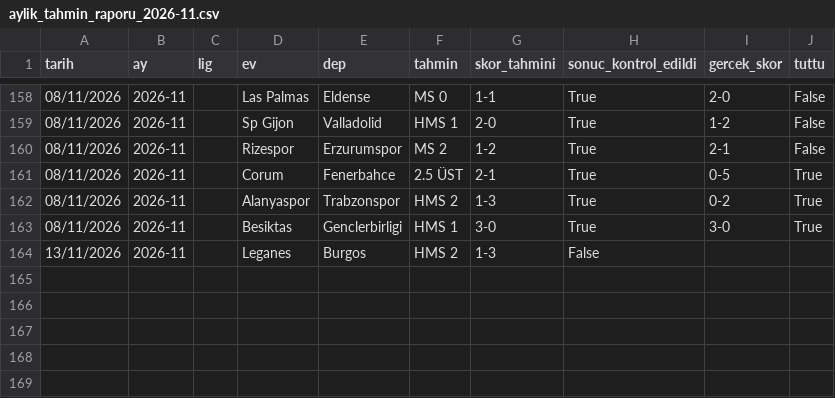
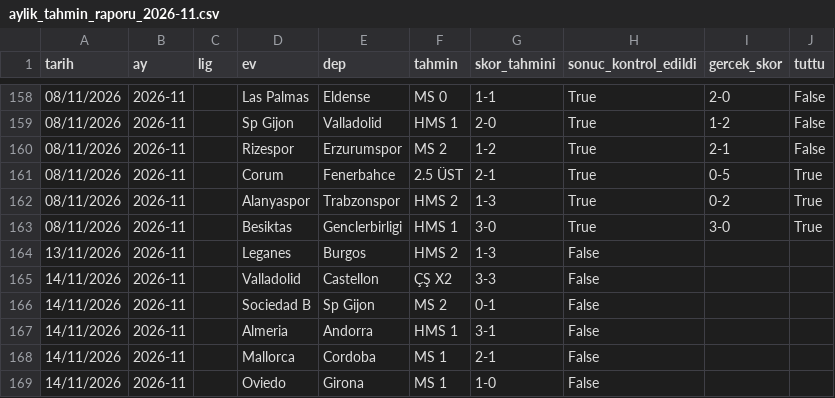
Before and after one commit to oguzcandnmz90/FutbolTahminBotu, a CSV file: aylik_tahmin_raporu_2026-11.csv, drawn as a sheet; only a part is shown, gaps mark what is left out; the diff names each change by its address in the sheet, - before the commit and + after, or states it on an @@ line.

```diff
--- a/aylik_tahmin_raporu_2026-11.csv
+++ b/aylik_tahmin_raporu_2026-11.csv
+row 165: 14/11/2026 | 2026-11 |  | Valladolid | Castellon | ÇŞ X2 | 3-3 | False
+row 166: 14/11/2026 | 2026-11 |  | Sociedad B | Sp Gijon | MS 2 | 0-1 | False
+row 167: 14/11/2026 | 2026-11 |  | Almeria | Andorra | HMS 1 | 3-1 | False
+row 168: 14/11/2026 | 2026-11 |  | Mallorca | Cordoba | MS 1 | 2-1 | False
+row 169: 14/11/2026 | 2026-11 |  | Oviedo | Girona | MS 1 | 1-0 | False
```
Also changed, not shown: 1 other file.
